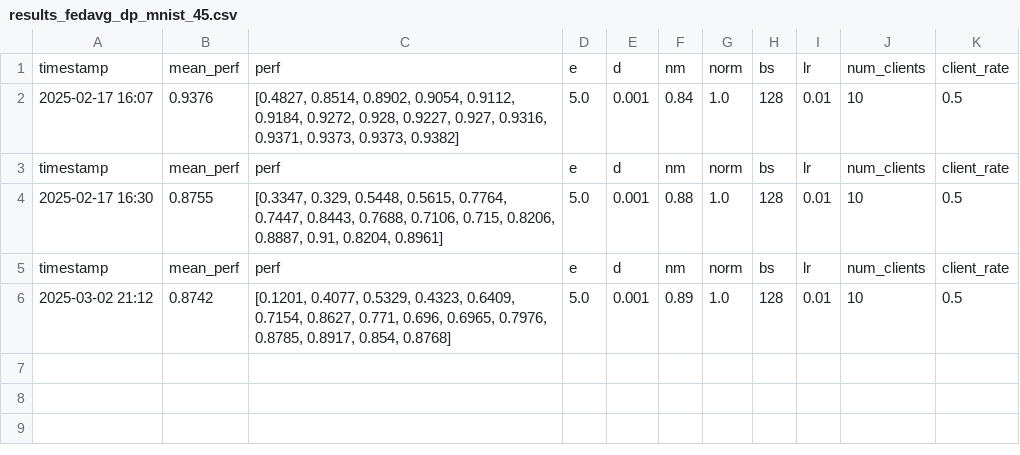
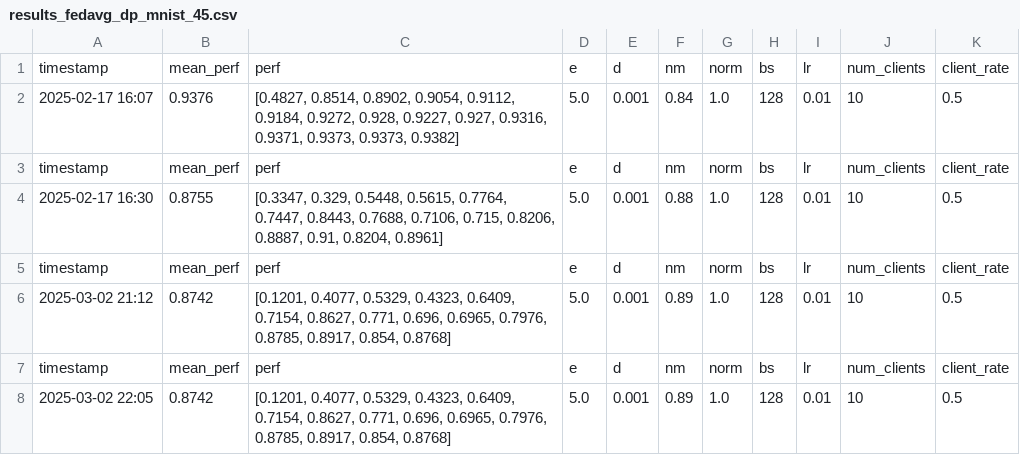
Before and after one commit to xieyu661874/rpdp, a CSV file: experiments/results/fed_mnist/results_fedavg_dp_mnist_45.csv, drawn as a sheet; the diff names each change by its address in the sheet, - before the commit and + after, or states it on an @@ line.

```diff
--- a/experiments/results/fed_mnist/results_fedavg_dp_mnist_45.csv
+++ b/experiments/results/fed_mnist/results_fedavg_dp_mnist_45.csv
+row 7: timestamp | mean_perf | perf | e | d | nm | norm | bs | lr | num_clients | client_rate
+row 8: 2025-03-02 22:05 | 0.8742 | [0.1201, 0.4077, 0.5329, 0.4323, 0.6409, 0.7154, 0.8627, 0.771, 0.696, 0.6965, 0.7976, 0.8785, 0.8917, 0.854, 0.8768] | 5.0 | 0.001 | 0.89 | 1.0 | 128 | 0.01 | 10 | 0.5
```
Also changed, not shown: experiments/results/fed_mnist/fedavg_rpdp_mnist_niid_v1.csv, experiments/results/fed_mnist/results_fedavg_dp_mnist_44.csv.
